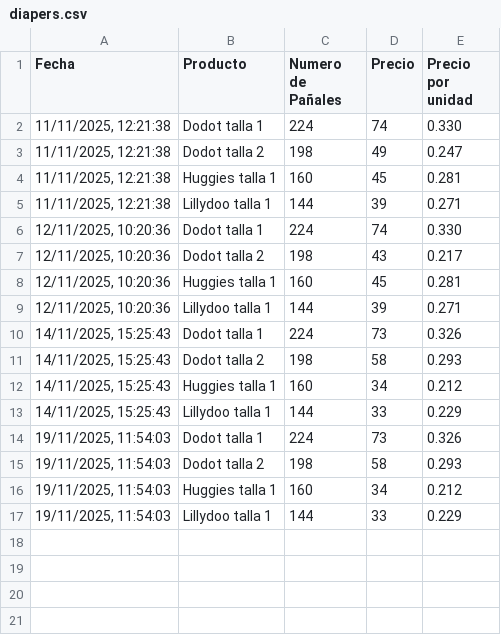
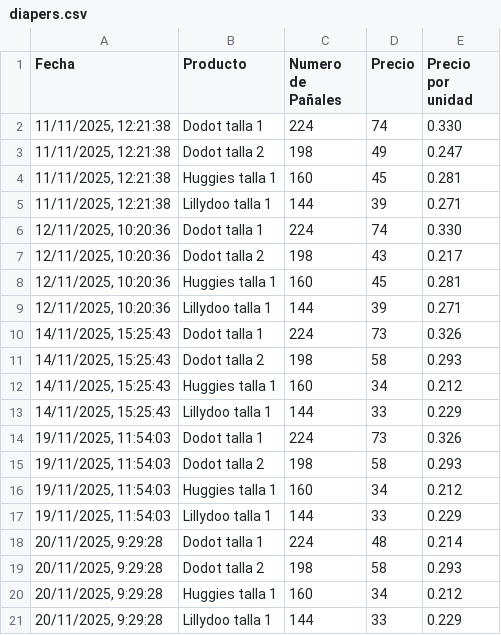
Before and after one commit to AlexanderLab/diaper-ninja, a CSV file: frontend/public/diapers.csv, drawn as a sheet.

Commit message:
Adjustments to cron and diapers.csv

```diff
--- a/frontend/public/diapers.csv
+++ b/frontend/public/diapers.csv
@@ -17 +17,5 @@ Fecha,Producto,Numero de Pañales,Precio,Precio por unidad
 "19/11/2025, 11:54:03","Lillydoo talla 1",144,33,0.229
+"20/11/2025, 9:29:28","Dodot talla 1",224,48,0.214
+"20/11/2025, 9:29:28","Dodot talla 2",198,58,0.293
+"20/11/2025, 9:29:28","Huggies talla 1",160,34,0.212
+"20/11/2025, 9:29:28","Lillydoo talla 1",144,33,0.229
```
Also changed, not shown: 1 other file.
